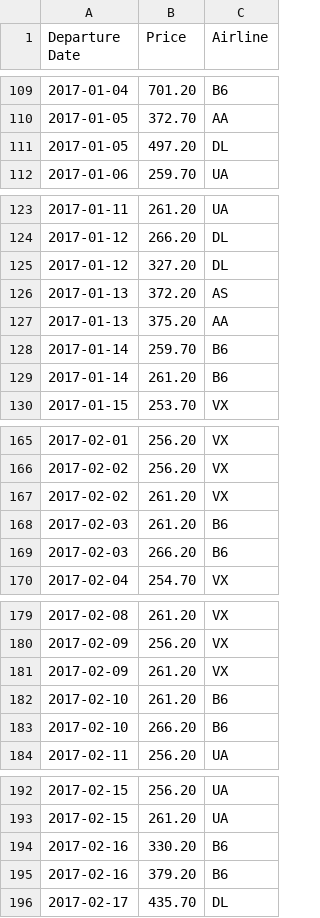
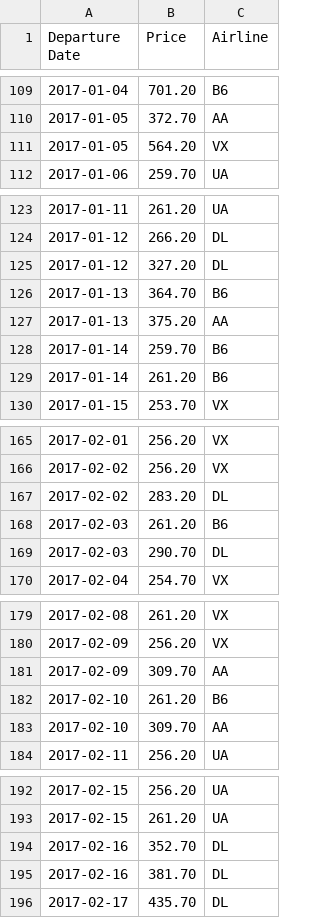
Before and after one commit to dkoodev/calhacks-newromans, a CSV file: resources/output.csv, drawn as a sheet; only a part is shown, gaps mark what is left out; the diff covers the shown part only.

```diff
--- a/resources/output.csv
+++ b/resources/output.csv
@@ -110,3 +110,3 @@ Departure Date,Price,Airline
 2017-01-05,372.70,AA
-2017-01-05,497.20,DL
+2017-01-05,564.20,VX
 2017-01-06,259.70,UA
@@ -125,3 +125,3 @@ Departure Date,Price,Airline
 2017-01-12,327.20,DL
-2017-01-13,372.20,AS
+2017-01-13,364.70,B6
 2017-01-13,375.20,AA
@@ -166,5 +166,5 @@ Departure Date,Price,Airline
 2017-02-02,256.20,VX
-2017-02-02,261.20,VX
+2017-02-02,283.20,DL
 2017-02-03,261.20,B6
-2017-02-03,266.20,B6
+2017-02-03,290.70,DL
 2017-02-04,254.70,VX
@@ -180,5 +180,5 @@ Departure Date,Price,Airline
 2017-02-09,256.20,VX
-2017-02-09,261.20,VX
+2017-02-09,309.70,AA
 2017-02-10,261.20,B6
-2017-02-10,266.20,B6
+2017-02-10,309.70,AA
 2017-02-11,256.20,UA
@@ -193,4 +193,4 @@ Departure Date,Price,Airline
 2017-02-15,261.20,UA
-2017-02-16,330.20,B6
-2017-02-16,379.20,B6
+2017-02-16,352.70,DL
+2017-02-16,381.70,DL
 2017-02-17,435.70,DL
```
Also changed, not shown: 4 added rows, 4 removed rows and 37 edited cells elsewhere in this file, 3 other files.
